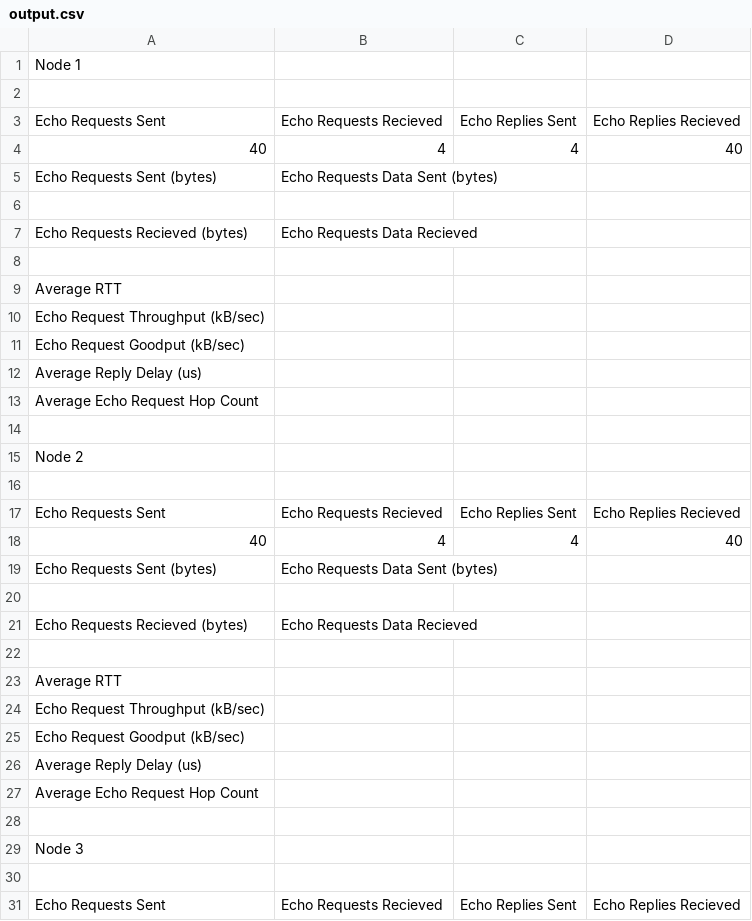
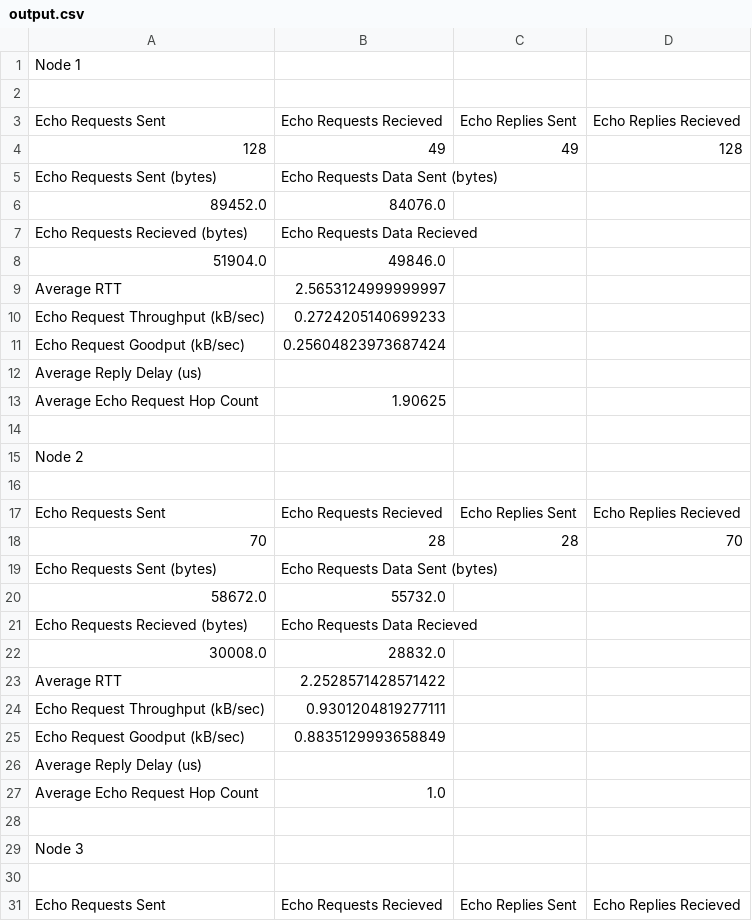
Before and after one commit to collintautfest/Project-2---Packet-Capture-Tool, a CSV file: Code/output.csv, drawn as a sheet; only a part is shown; the diff covers the shown part only.

Commit message:
maybe final update?

```diff
--- a/Code/output.csv
+++ b/Code/output.csv
@@ -3,12 +3,12 @@ Node 1
 Echo Requests Sent,Echo Requests Recieved,Echo Replies Sent,Echo Replies Recieved
-40,4,4,40
+128,49,49,128
 Echo Requests Sent (bytes),Echo Requests Data Sent (bytes)
-,
+89452.0,84076.0
 Echo Requests Recieved (bytes),Echo Requests Data Recieved
-,
-Average RTT,
-Echo Request Throughput (kB/sec),
-Echo Request Goodput (kB/sec),
+51904.0,49846.0
+Average RTT,2.5653124999999997
+Echo Request Throughput (kB/sec),0.2724205140699233
+Echo Request Goodput (kB/sec),0.25604823973687424
 Average Reply Delay (us),
-Average Echo Request Hop Count,
+Average Echo Request Hop Count,1.90625
 
@@ -17,12 +17,12 @@ Node 2
 Echo Requests Sent,Echo Requests Recieved,Echo Replies Sent,Echo Replies Recieved
-40,4,4,40
+70,28,28,70
 Echo Requests Sent (bytes),Echo Requests Data Sent (bytes)
-,
+58672.0,55732.0
 Echo Requests Recieved (bytes),Echo Requests Data Recieved
-,
-Average RTT,
-Echo Request Throughput (kB/sec),
-Echo Request Goodput (kB/sec),
+30008.0,28832.0
+Average RTT,2.2528571428571422
+Echo Request Throughput (kB/sec),0.9301204819277111
+Echo Request Goodput (kB/sec),0.8835129993658849
 Average Reply Delay (us),
-Average Echo Request Hop Count,
+Average Echo Request Hop Count,1.0
 
```
Also changed, not shown: 1 added row, 1 removed row and 16 edited cells elsewhere in this file.
